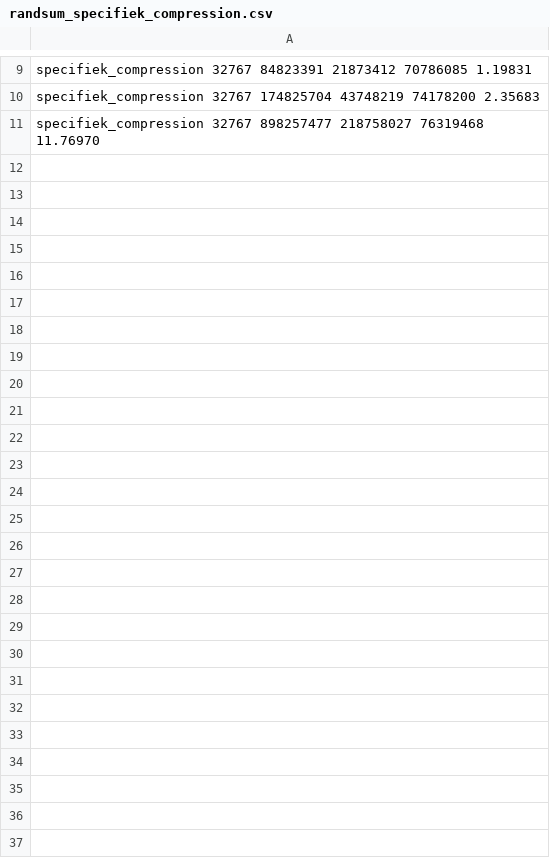
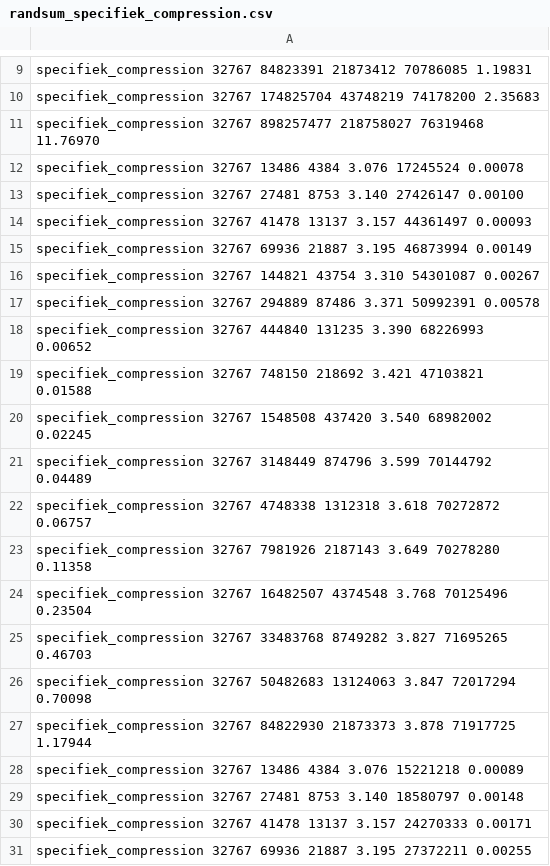
Before and after one commit to rien/Project-Datacompression, a CSV file: extra/testresults/randsum_specifiek_compression.csv, drawn as a sheet; only a part is shown, gaps mark what is left out; the diff covers the shown part only.

```diff
--- a/extra/testresults/randsum_specifiek_compression.csv
+++ b/extra/testresults/randsum_specifiek_compression.csv
@@ -11 +11,21 @@ specifiek_compression 32767 174825704 43748219 74178200 2.35683
 specifiek_compression 32767 898257477 218758027 76319468 11.76970
+specifiek_compression 32767 13486 4384 3.076 17245524 0.00078
+specifiek_compression 32767 27481 8753 3.140 27426147 0.00100
+specifiek_compression 32767 41478 13137 3.157 44361497 0.00093
+specifiek_compression 32767 69936 21887 3.195 46873994 0.00149
+specifiek_compression 32767 144821 43754 3.310 54301087 0.00267
+specifiek_compression 32767 294889 87486 3.371 50992391 0.00578
+specifiek_compression 32767 444840 131235 3.390 68226993 0.00652
+specifiek_compression 32767 748150 218692 3.421 47103821 0.01588
+specifiek_compression 32767 1548508 437420 3.540 68982002 0.02245
+specifiek_compression 32767 3148449 874796 3.599 70144792 0.04489
+specifiek_compression 32767 4748338 1312318 3.618 70272872 0.06757
+specifiek_compression 32767 7981926 2187143 3.649 70278280 0.11358
+specifiek_compression 32767 16482507 4374548 3.768 70125496 0.23504
+specifiek_compression 32767 33483768 8749282 3.827 71695265 0.46703
+specifiek_compression 32767 50482683 13124063 3.847 72017294 0.70098
+specifiek_compression 32767 84822930 21873373 3.878 71917725 1.17944
+specifiek_compression 32767 13486 4384 3.076 15221218 0.00089
+specifiek_compression 32767 27481 8753 3.140 18580797 0.00148
+specifiek_compression 32767 41478 13137 3.157 24270333 0.00171
+specifiek_compression 32767 69936 21887 3.195 27372211 0.00255
```
Also changed, not shown: 16 added rows elsewhere in this file, extra/testresults/randsum_specifiek_decompression.csv, extra/testresults/randsum_standaard_compression.csv, 9 other files.
